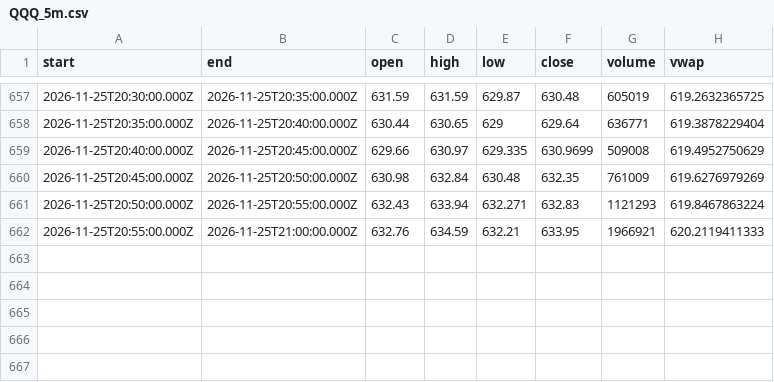
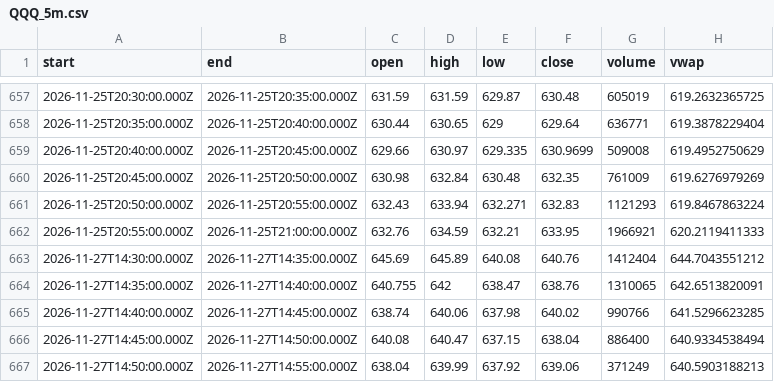
Before and after one commit to karab-commits/trading-desk, a CSV file: bars/QQQ_5m.csv, drawn as a sheet; only a part is shown, gaps mark what is left out; the diff names each change by its address in the sheet, - before the commit and + after, or states it on an @@ line.

```diff
--- a/bars/QQQ_5m.csv
+++ b/bars/QQQ_5m.csv
+row 663: 2026-11-27T14:30:00.000Z | 2026-11-27T14:35:00.000Z | 645.69 | 645.89 | 640.08 | 640.76 | 1412404 | 644.7043551212
+row 664: 2026-11-27T14:35:00.000Z | 2026-11-27T14:40:00.000Z | 640.755 | 642 | 638.47 | 638.76 | 1310065 | 642.6513820091
+row 665: 2026-11-27T14:40:00.000Z | 2026-11-27T14:45:00.000Z | 638.74 | 640.06 | 637.98 | 640.02 | 990766 | 641.5296623285
+row 666: 2026-11-27T14:45:00.000Z | 2026-11-27T14:50:00.000Z | 640.08 | 640.47 | 637.15 | 638.04 | 886400 | 640.9334538494
+row 667: 2026-11-27T14:50:00.000Z | 2026-11-27T14:55:00.000Z | 638.04 | 639.99 | 637.92 | 639.06 | 371249 | 640.5903188213
```
Also changed, not shown: bars/LITE_5m.csv, bars/MU_5m.csv, 7 other files.
